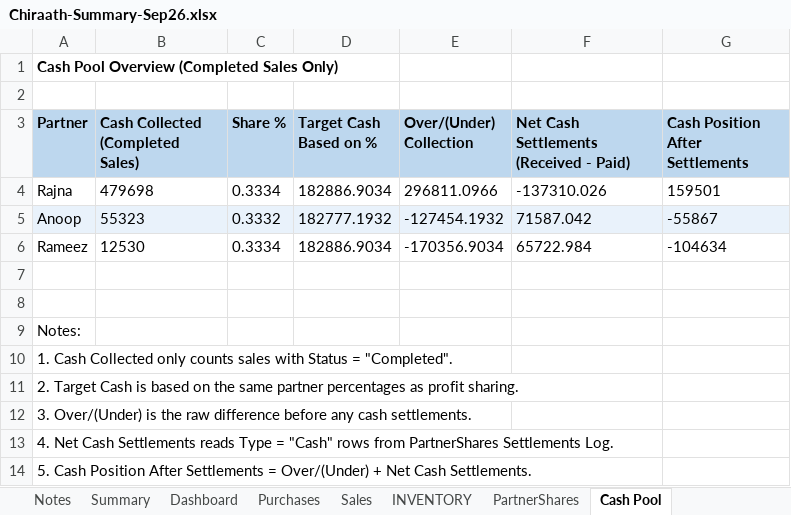
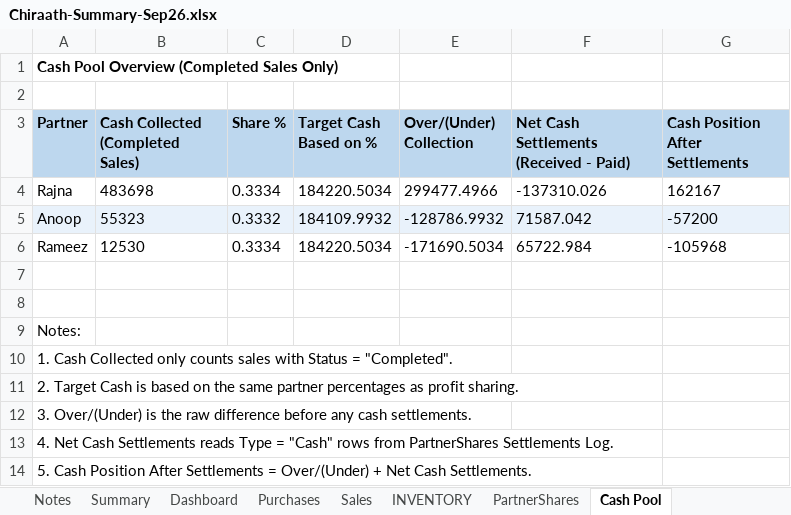
Before and after one commit to anoopp87/chiraath-partner-dashboard, an Excel workbook: docs/Chiraath-Summary-Sep26.xlsx, sheet Cash Pool, drawn as a sheet; values as stored, in another font and other column widths than the file's, no borders; the diff names each change by its address in the sheet, - before the commit and + after, or states it on an @@ line.

Commit message:
Malu & Girija Ammayi sales

```diff
--- a/docs/Chiraath-Summary-Sep26.xlsx (sheet Cash Pool)
+++ b/docs/Chiraath-Summary-Sep26.xlsx (sheet Cash Pool)
-B4 (Cash Collected (Completed Sales)): 479698
+B4 (Cash Collected (Completed Sales)): 483698
-D4 (Target Cash Based on %): 182886.9034
+D4 (Target Cash Based on %): 184220.5034
-E4 (Over/(Under) Collection): 296811.0966
+E4 (Over/(Under) Collection): 299477.4966
-G4 (Cash Position After Settlements): 159501
+G4 (Cash Position After Settlements): 162167
-D5 (Target Cash Based on %): 182777.1932
+D5 (Target Cash Based on %): 184109.9932
-E5 (Over/(Under) Collection): -127454.1932
+E5 (Over/(Under) Collection): -128786.9932
-G5 (Cash Position After Settlements): -55867
+G5 (Cash Position After Settlements): -57200
-D6 (Target Cash Based on %): 182886.9034
+D6 (Target Cash Based on %): 184220.5034
-E6 (Over/(Under) Collection): -170356.9034
+E6 (Over/(Under) Collection): -171690.5034
-G6 (Cash Position After Settlements): -104634
+G6 (Cash Position After Settlements): -105968
```
Also changed, not shown: sheet Sales, sheet Summary, sheet Dashboard, sheet INVENTORY, hidden cells, charts or pictures, 6 other files.
